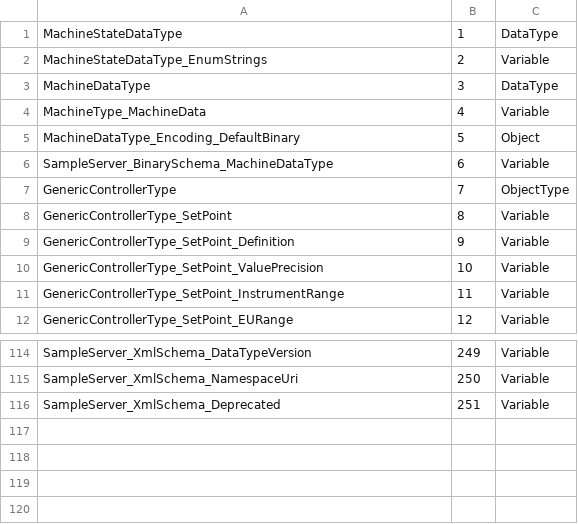
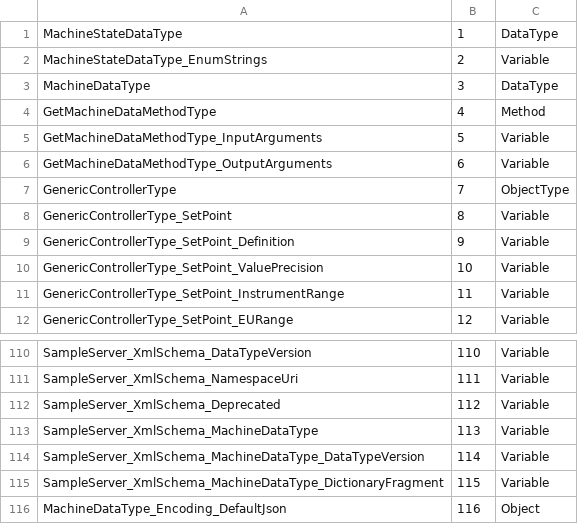
Before and after one commit to technosoftware-gmbh/opcua-solution-net, a CSV file: examples/DataTypes/SampleServer/Model/ModelDesign.csv, drawn as a sheet; only a part is shown, gaps mark what is left out; removed rows and columns are numbered as before the commit, all else as after; the diff covers the shown part only; the diff names each change by its address in the sheet, - before the commit and + after, or states it on an @@ line.

```diff
--- a/examples/DataTypes/SampleServer/Model/ModelDesign.csv
+++ b/examples/DataTypes/SampleServer/Model/ModelDesign.csv
-row 4: MachineType_MachineData | 4 | Variable
-row 5: MachineDataType_Encoding_DefaultBinary | 5 | Object
+row 4: GetMachineDataMethodType | 4 | Method
+row 5: GetMachineDataMethodType_InputArguments | 5 | Variable
-A6: SampleServer_BinarySchema_MachineDataType
+A6: GetMachineDataMethodType_OutputArguments
-B110: 249
+B110: 110
-B111: 250
+B111: 111
-B112: 251
+B112: 112
+row 113: SampleServer_XmlSchema_MachineDataType | 113 | Variable
+row 114: SampleServer_XmlSchema_MachineDataType_DataTypeVersion | 114 | Variable
+row 115: SampleServer_XmlSchema_MachineDataType_DictionaryFragment | 115 | Variable
+row 116: MachineDataType_Encoding_DefaultJson | 116 | Object
```
Also changed, not shown: 5 added rows, 9 removed rows and 46 edited cells elsewhere in this file, examples/DataTypes/SampleServer/Model/SampleCompany.SampleServer.Model.NodeIds.csv, 33 other files.
